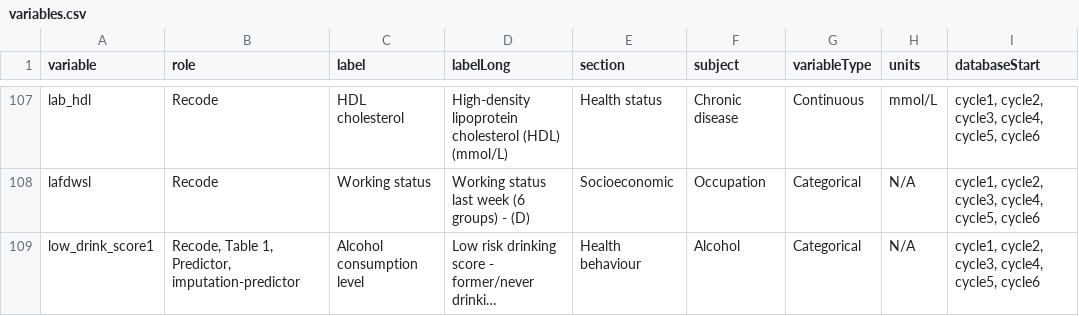
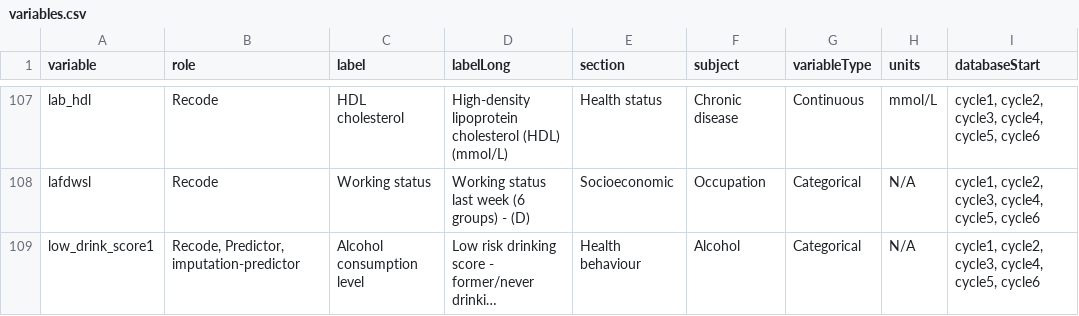
Before and after one commit to Big-Life-Lab/htnport, a CSV file: worksheets/variables.csv, drawn as a sheet; only a part is shown, gaps mark what is left out; long unchanged cells end in …; the diff covers the shown part only; the diff names each change by its address in the sheet, - before the commit and + after, or states it on an @@ line.

```diff
--- a/worksheets/variables.csv
+++ b/worksheets/variables.csv
-B109 (role): Recode, Table 1, Predictor, imputation-predictor
+B109 (role): Recode, Predictor, imputation-predictor
```
Also changed, not shown: 21 edited cells elsewhere in this file, 11 other files.
